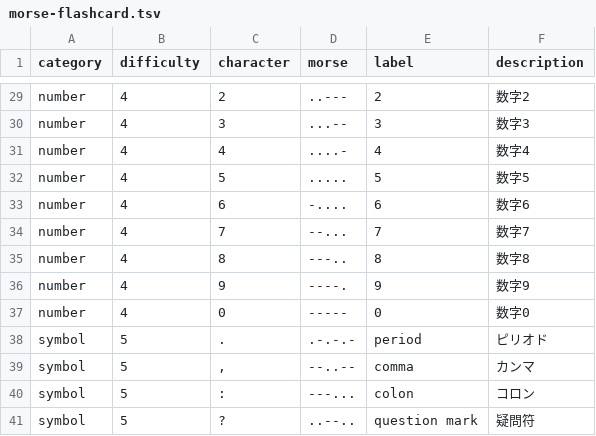
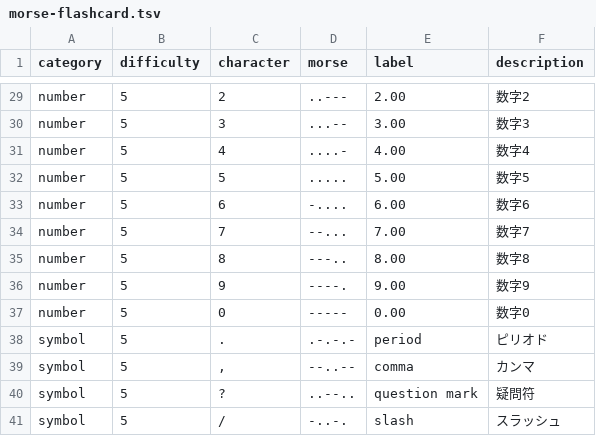
Before and after one commit to hatolife/morse, a TSV file: v13/app/dist/morse-flashcard.tsv, drawn as a sheet; only a part is shown, gaps mark what is left out; the shorter side is filled out with more unchanged rows; the diff covers the shown part only; the diff names each change by its address in the sheet, - before the commit and + after, or states it on an @@ line.

```diff
--- a/v13/app/dist/morse-flashcard.tsv
+++ b/v13/app/dist/morse-flashcard.tsv
-B29:B37 (difficulty): 4
+B29:B37 (difficulty): 5
-E29 (label): 2
+E29 (label): 2.00
-E30 (label): 3
+E30 (label): 3.00
-E31 (label): 4
+E31 (label): 4.00
-E32 (label): 5
+E32 (label): 5.00
-E33 (label): 6
+E33 (label): 6.00
-E34 (label): 7
+E34 (label): 7.00
-E35 (label): 8
+E35 (label): 8.00
-E36 (label): 9
+E36 (label): 9.00
-E37 (label): 0
+E37 (label): 0.00
-row 40: symbol | 5 | : | ---... | colon | コロン
```
Also changed, not shown: 9 removed rows and 29 edited cells elsewhere in this file, v13/app/public/morse-flashcard.tsv, 26 other files.
